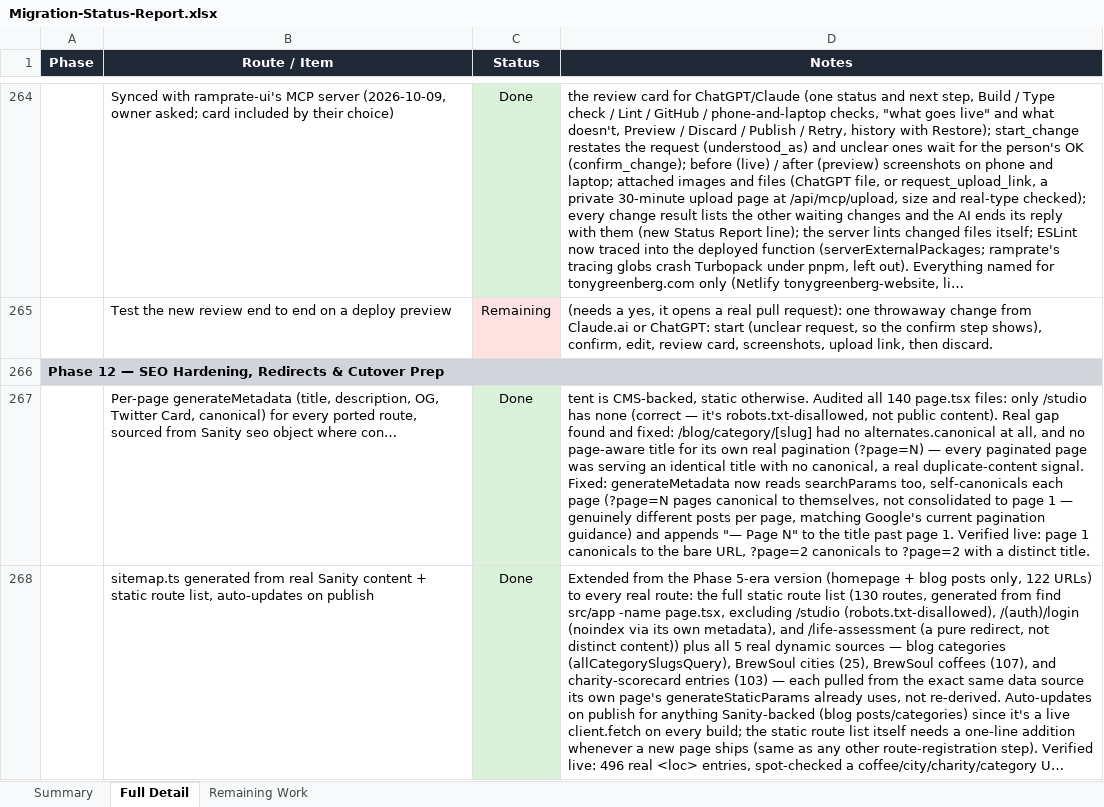
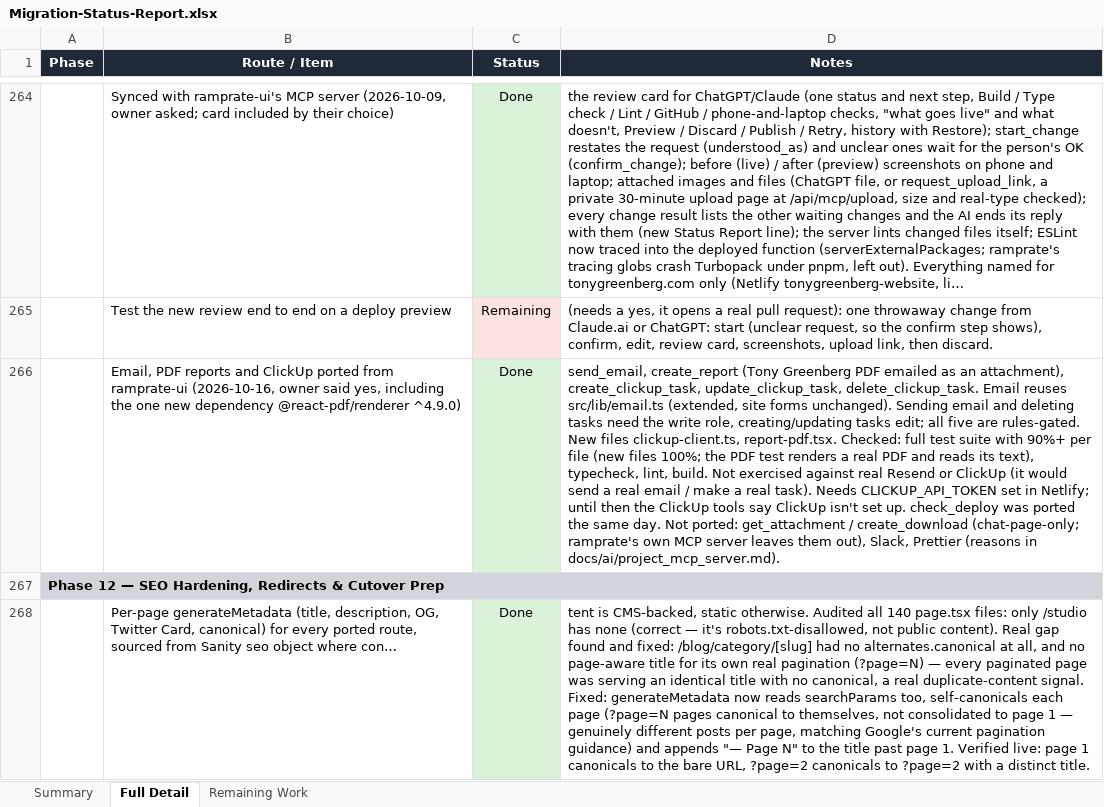
Before and after one commit to RRTONY/tonygreenberg-website, an Excel workbook: Migration-Status-Report.xlsx, sheet Full Detail, drawn as a sheet; only a part is shown, gaps mark what is left out; the shorter side is filled out with more unchanged rows; long unchanged cells end in …; values as stored, in another font and other column widths than the file's, no borders; the diff names each change by its address in the sheet, - before the commit and + after, or states it on an @@ line.

```diff
--- a/Migration-Status-Report.xlsx (sheet Full Detail)
+++ b/Migration-Status-Report.xlsx (sheet Full Detail)
+row 266:  | Email, PDF reports and ClickUp ported from ramprate-ui (2026-10-16, owner said yes, including the one new dependency @react-pdf/renderer ^4.9.0) | Done | send_email, create_report (Tony Greenberg PDF emailed as an attachment), create_clickup_task, update_clickup_task, delete_clickup_task. Email reuses src/lib/email.ts (extended, site forms unchanged). Sending email and deleting tasks need the write role, creating/updating tasks edit; all five are rules-gated. New files clickup-client.ts, report-pdf.tsx. Checked: full test suite with 90%+ per file (new files 100%; the PDF test renders a real PDF and reads its text), typecheck, lint, build. Not exercised against real Resend or ClickUp (it would send a real email / make a real task). Needs CLICKUP_API_TOKEN set in Netlify; until then the ClickUp tools say ClickUp isn't set up. check_deploy was ported the same day. Not ported: get_attachment / create_download (chat-page-only; ramprate's own MCP server leaves them out), Slack, Prettier (reasons in docs/ai/project_mcp_server.md).
```
Also changed, not shown: sheet Summary, 19 other files.
